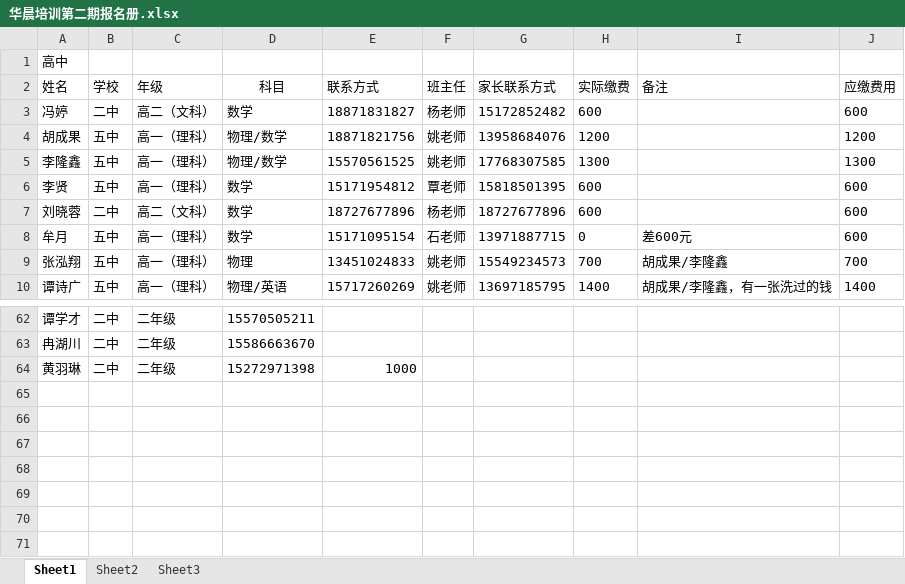
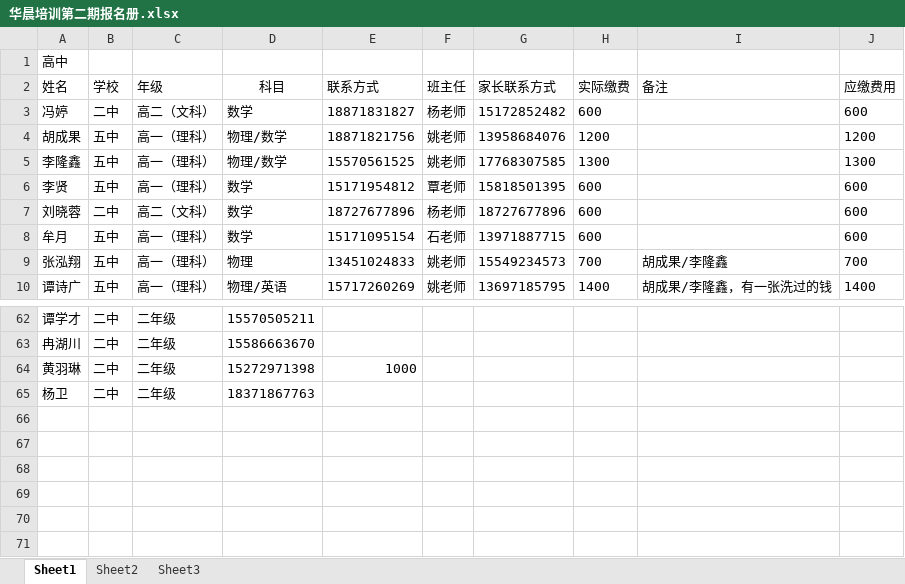
Before and after one commit to SolidFighter/edu_doc, an Excel workbook: 华晨培训第二期报名册.xlsx, sheet Sheet1, drawn as a sheet; only a part is shown, gaps mark what is left out; values as stored, in another font and other column widths than the file's, no borders; the diff names each change by its address in the sheet, - before the commit and + after, or states it on an @@ line.

Commit message:
华晨培训

```diff
--- a/华晨培训第二期报名册.xlsx (sheet Sheet1)
+++ b/华晨培训第二期报名册.xlsx (sheet Sheet1)
-H8 (实际缴费): 0
+H8 (实际缴费): 600
-I8 (备注): 差600元
+I8 (备注): (empty)
-row 65: (empty)
+row 65: 杨卫 | 二中 | 二年级 | 18371867763
```
